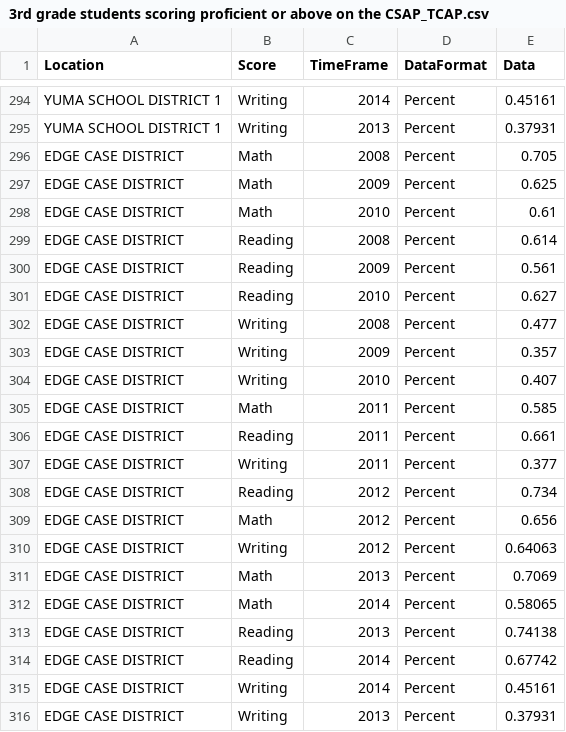
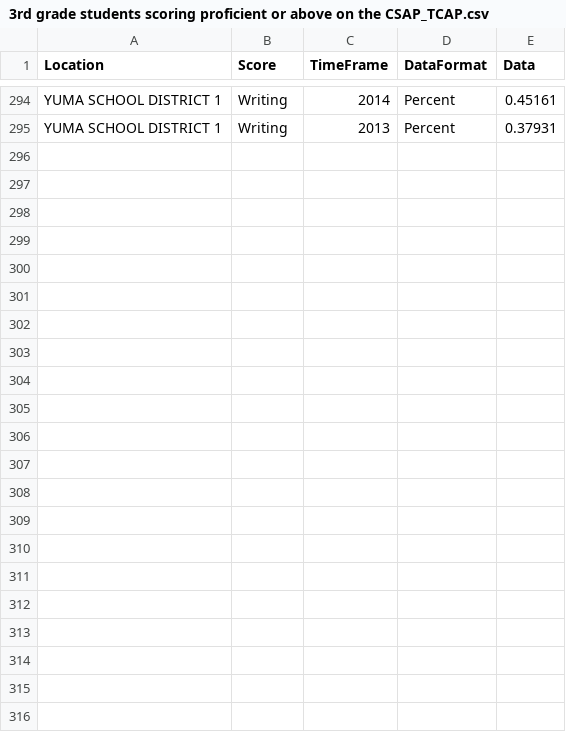
Before and after one commit to adriennedomingus/headcount, a CSV file: data/3rd grade students scoring proficient or above on the CSAP_TCAP.csv, drawn as a sheet; only a part is shown, gaps mark what is left out; the diff names each change by its address in the sheet, - before the commit and + after, or states it on an @@ line.

```diff
--- a/data/3rd grade students scoring proficient or above on the CSAP_TCAP.csv
+++ b/data/3rd grade students scoring proficient or above on the CSAP_TCAP.csv
-row 296: EDGE CASE DISTRICT | Math | 2008 | Percent | 0.705
-row 297: EDGE CASE DISTRICT | Math | 2009 | Percent | 0.625
-row 298: EDGE CASE DISTRICT | Math | 2010 | Percent | 0.61
-row 299: EDGE CASE DISTRICT | Reading | 2008 | Percent | 0.614
-row 300: EDGE CASE DISTRICT | Reading | 2009 | Percent | 0.561
-row 301: EDGE CASE DISTRICT | Reading | 2010 | Percent | 0.627
-row 302: EDGE CASE DISTRICT | Writing | 2008 | Percent | 0.477
-row 303: EDGE CASE DISTRICT | Writing | 2009 | Percent | 0.357
-row 304: EDGE CASE DISTRICT | Writing | 2010 | Percent | 0.407
-row 305: EDGE CASE DISTRICT | Math | 2011 | Percent | 0.585
-row 306: EDGE CASE DISTRICT | Reading | 2011 | Percent | 0.661
-row 307: EDGE CASE DISTRICT | Writing | 2011 | Percent | 0.377
-row 308: EDGE CASE DISTRICT | Reading | 2012 | Percent | 0.734
-row 309: EDGE CASE DISTRICT | Math | 2012 | Percent | 0.656
-row 310: EDGE CASE DISTRICT | Writing | 2012 | Percent | 0.64063
-row 311: EDGE CASE DISTRICT | Math | 2013 | Percent | 0.7069
-row 312: EDGE CASE DISTRICT | Math | 2014 | Percent | 0.58065
-row 313: EDGE CASE DISTRICT | Reading | 2013 | Percent | 0.74138
-row 314: EDGE CASE DISTRICT | Reading | 2014 | Percent | 0.67742
-row 315: EDGE CASE DISTRICT | Writing | 2014 | Percent | 0.45161
-row 316: EDGE CASE DISTRICT | Writing | 2013 | Percent | 0.37931
```
Also changed, not shown: data/8th grade students scoring proficient or above on the CSAP_TCAP.csv, data/Average proficiency on the CSAP_TCAP by race_ethnicity_ Math.csv, 11 other files.
